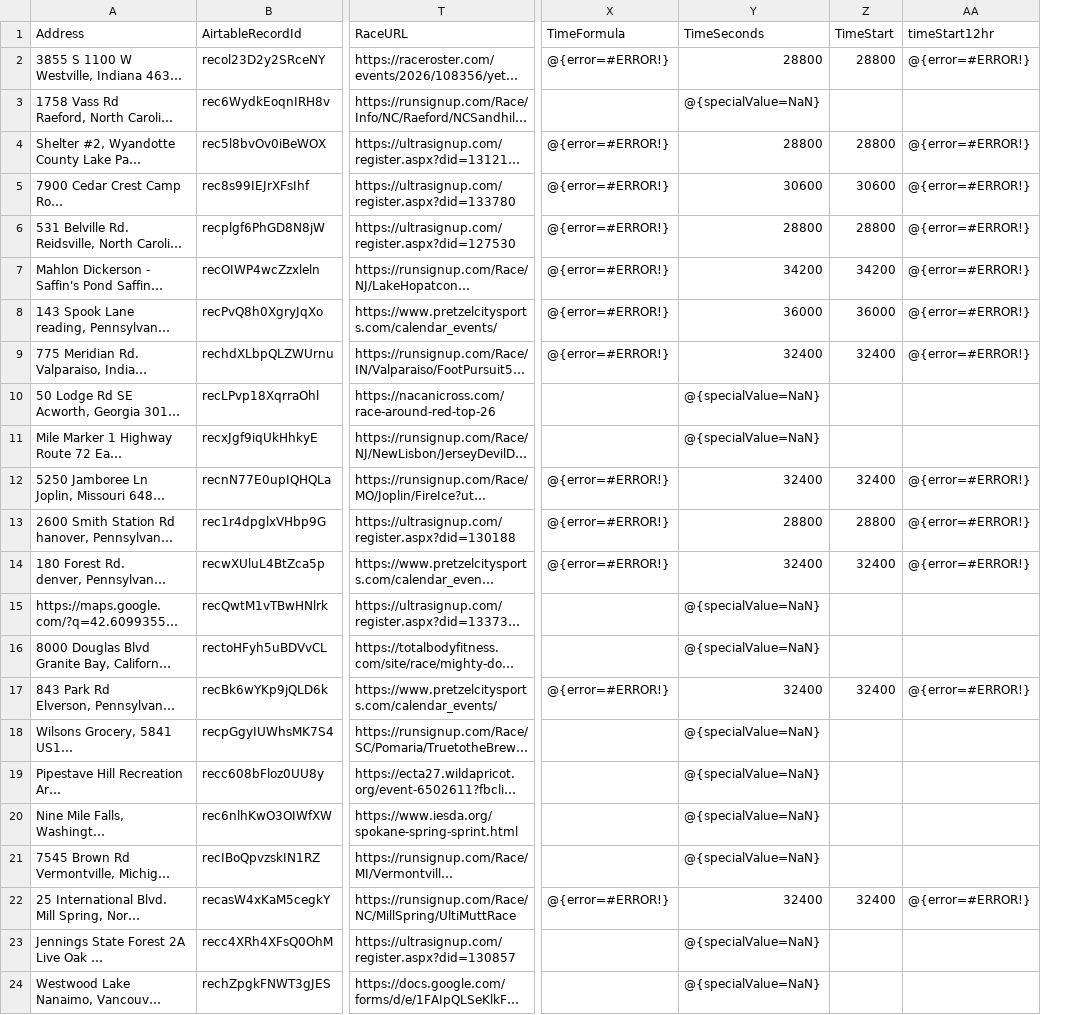
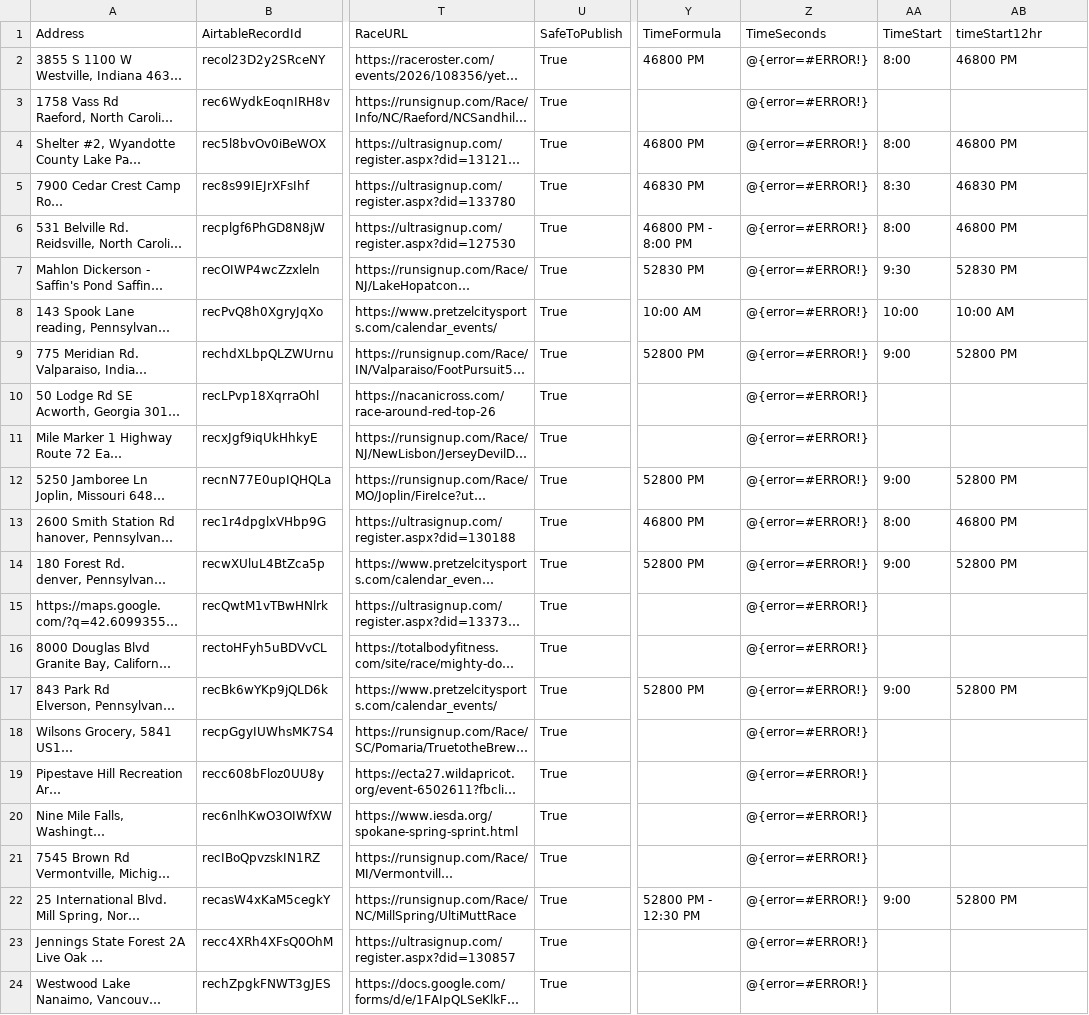
Before and after one commit to kyle-kemper/test-map, a CSV file: NonAmbassador_ActiveDates copy.csv, drawn as a sheet; only a part is shown, gaps mark what is left out; long unchanged cells end in …; removed rows and columns are numbered as before the commit, all else as after; the diff covers the shown part only; the diff names each change by its address in the sheet, - before the commit and + after, or states it on an @@ line.

```diff
--- a/NonAmbassador_ActiveDates copy.csv
+++ b/NonAmbassador_ActiveDates copy.csv
+column U (SafeToPublish), rows 2-24: all True
+column Y (TimeFormula), rows 2-22: 46800 PM |  | 46800 PM | 46830 PM | 46800 PM - 8:00 PM | 52830 PM | 10:00 AM | 52800 PM |  |  | 52800 PM | 46800 PM | 52800 PM |  |  | 52800 PM |  |  |  |  | 52800 PM - 12:30 PM
-column Y (TimeSeconds), rows 2-24: 28800 | @{specialValue=NaN} | 28800 | 30600 | 28800 | 34200 | 36000 | 32400 | @{specialValue=NaN} | @{specialValue=NaN} | 32400 | 28800 | 32400 | @{specialValue=NaN} | @{specialValue=NaN} | 32400 | @{specialValue=NaN} | @{specialValue=NaN} | @{specialValue=NaN} | @{specialValue=NaN} | 32400 | @{specialValue=NaN} | @{specialValue=NaN}
-Z1: TimeFormula
+Z1: TimeSeconds
-AA2 (TimeStart): 28800
+AA2 (TimeStart): 8:00
-AB2 (timeStart12hr): @{error=#ERROR!}
+AB2 (timeStart12hr): 46800 PM
-Z3 (TimeSeconds): (empty)
+Z3 (TimeSeconds): @{error=#ERROR!}
-AA4 (TimeStart): 28800
+AA4 (TimeStart): 8:00
-AB4 (timeStart12hr): @{error=#ERROR!}
+AB4 (timeStart12hr): 46800 PM
-AA5 (TimeStart): 30600
+AA5 (TimeStart): 8:30
-AB5 (timeStart12hr): @{error=#ERROR!}
+AB5 (timeStart12hr): 46830 PM
-AA6 (TimeStart): 28800
+AA6 (TimeStart): 8:00
-AB6 (timeStart12hr): @{error=#ERROR!}
+AB6 (timeStart12hr): 46800 PM
-AA7 (TimeStart): 34200
+AA7 (TimeStart): 9:30
-AB7 (timeStart12hr): @{error=#ERROR!}
+AB7 (timeStart12hr): 52830 PM
-AA8 (TimeStart): 36000
+AA8 (TimeStart): 10:00
-AB8 (timeStart12hr): @{error=#ERROR!}
+AB8 (timeStart12hr): 10:00 AM
-AA9 (TimeStart): 32400
+AA9 (TimeStart): 9:00
-AB9 (timeStart12hr): @{error=#ERROR!}
+AB9 (timeStart12hr): 52800 PM
-Z10:Z11 (TimeSeconds): (empty)
+Z10:Z11 (TimeSeconds): @{error=#ERROR!}
-AA12 (TimeStart): 32400
+AA12 (TimeStart): 9:00
-AB12 (timeStart12hr): @{error=#ERROR!}
+AB12 (timeStart12hr): 52800 PM
-AA13 (TimeStart): 28800
+AA13 (TimeStart): 8:00
-AB13 (timeStart12hr): @{error=#ERROR!}
+AB13 (timeStart12hr): 46800 PM
-AA14 (TimeStart): 32400
+AA14 (TimeStart): 9:00
-AB14 (timeStart12hr): @{error=#ERROR!}
+AB14 (timeStart12hr): 52800 PM
-Z15:Z16 (TimeSeconds): (empty)
+Z15:Z16 (TimeSeconds): @{error=#ERROR!}
-AA17 (TimeStart): 32400
+AA17 (TimeStart): 9:00
-AB17 (timeStart12hr): @{error=#ERROR!}
+AB17 (timeStart12hr): 52800 PM
-Z18:Z21 (TimeSeconds): (empty)
+Z18:Z21 (TimeSeconds): @{error=#ERROR!}
-AA22 (TimeStart): 32400
+AA22 (TimeStart): 9:00
-AB22 (timeStart12hr): @{error=#ERROR!}
+AB22 (timeStart12hr): 52800 PM
-Z23:Z24 (TimeSeconds): (empty)
+Z23:Z24 (TimeSeconds): @{error=#ERROR!}
```
Also changed, not shown: 43 edited cells elsewhere in this file.
